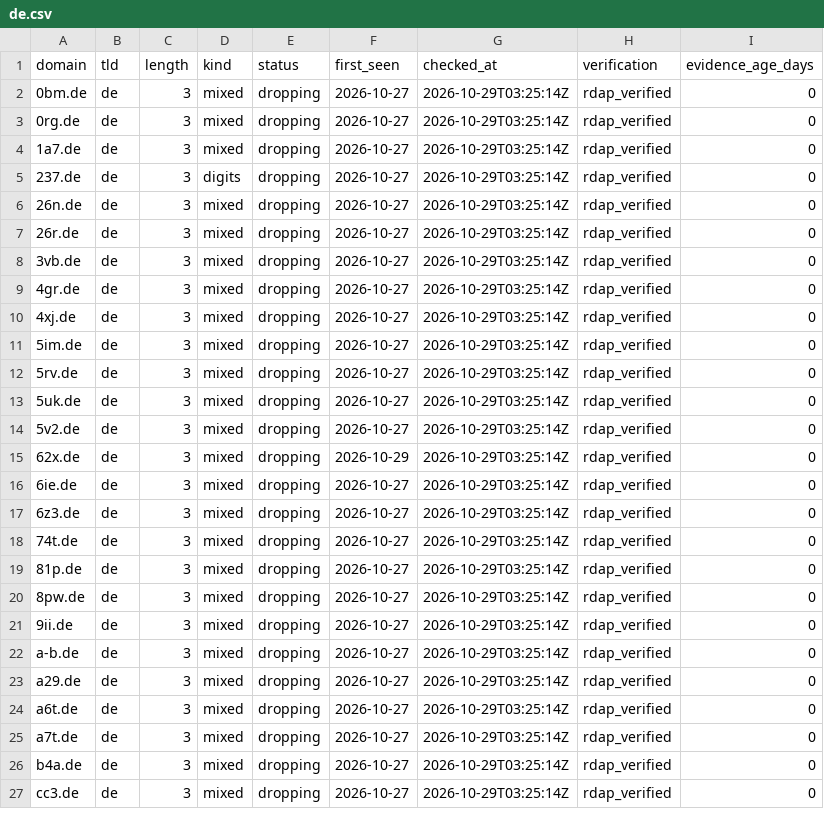
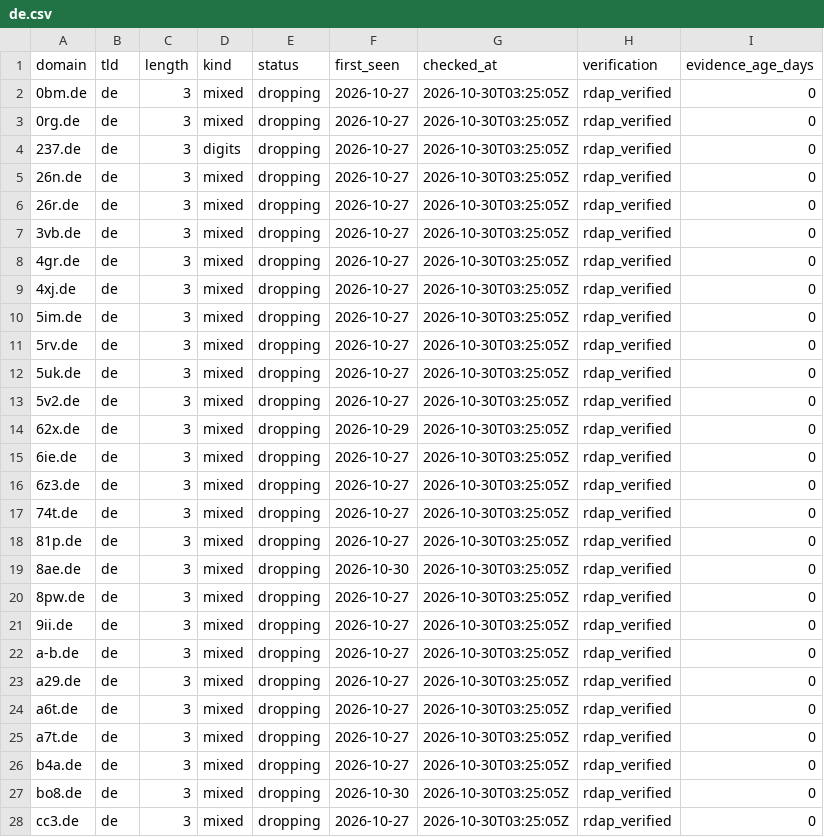
Before and after one commit to maximilianfeix/free-short-domains, a CSV file: csv/de.csv, drawn as a sheet; only a part is shown; the diff covers the shown part only.

```diff
--- a/csv/de.csv
+++ b/csv/de.csv
@@ -1,27 +1,28 @@
 domain,tld,length,kind,status,first_seen,checked_at,verification,evidence_age_days
-0bm.de,de,3,mixed,dropping,2026-10-27,2026-10-29T03:25:14Z,rdap_verified,0
-0rg.de,de,3,mixed,dropping,2026-10-27,2026-10-29T03:25:14Z,rdap_verified,0
-1a7.de,de,3,mixed,dropping,2026-10-27,2026-10-29T03:25:14Z,rdap_verified,0
-237.de,de,3,digits,dropping,2026-10-27,2026-10-29T03:25:14Z,rdap_verified,0
-26n.de,de,3,mixed,dropping,2026-10-27,2026-10-29T03:25:14Z,rdap_verified,0
-26r.de,de,3,mixed,dropping,2026-10-27,2026-10-29T03:25:14Z,rdap_verified,0
-3vb.de,de,3,mixed,dropping,2026-10-27,2026-10-29T03:25:14Z,rdap_verified,0
-4gr.de,de,3,mixed,dropping,2026-10-27,2026-10-29T03:25:14Z,rdap_verified,0
-4xj.de,de,3,mixed,dropping,2026-10-27,2026-10-29T03:25:14Z,rdap_verified,0
-5im.de,de,3,mixed,dropping,2026-10-27,2026-10-29T03:25:14Z,rdap_verified,0
-5rv.de,de,3,mixed,dropping,2026-10-27,2026-10-29T03:25:14Z,rdap_verified,0
-5uk.de,de,3,mixed,dropping,2026-10-27,2026-10-29T03:25:14Z,rdap_verified,0
-5v2.de,de,3,mixed,dropping,2026-10-27,2026-10-29T03:25:14Z,rdap_verified,0
-62x.de,de,3,mixed,dropping,2026-10-29,2026-10-29T03:25:14Z,rdap_verified,0
-6ie.de,de,3,mixed,dropping,2026-10-27,2026-10-29T03:25:14Z,rdap_verified,0
-6z3.de,de,3,mixed,dropping,2026-10-27,2026-10-29T03:25:14Z,rdap_verified,0
-74t.de,de,3,mixed,dropping,2026-10-27,2026-10-29T03:25:14Z,rdap_verified,0
-81p.de,de,3,mixed,dropping,2026-10-27,2026-10-29T03:25:14Z,rdap_verified,0
-8pw.de,de,3,mixed,dropping,2026-10-27,2026-10-29T03:25:14Z,rdap_verified,0
-9ii.de,de,3,mixed,dropping,2026-10-27,2026-10-29T03:25:14Z,rdap_verified,0
-a-b.de,de,3,mixed,dropping,2026-10-27,2026-10-29T03:25:14Z,rdap_verified,0
-a29.de,de,3,mixed,dropping,2026-10-27,2026-10-29T03:25:14Z,rdap_verified,0
-a6t.de,de,3,mixed,dropping,2026-10-27,2026-10-29T03:25:14Z,rdap_verified,0
-a7t.de,de,3,mixed,dropping,2026-10-27,2026-10-29T03:25:14Z,rdap_verified,0
-b4a.de,de,3,mixed,dropping,2026-10-27,2026-10-29T03:25:14Z,rdap_verified,0
-cc3.de,de,3,mixed,dropping,2026-10-27,2026-10-29T03:25:14Z,rdap_verified,0
+0bm.de,de,3,mixed,dropping,2026-10-27,2026-10-30T03:25:05Z,rdap_verified,0
+0rg.de,de,3,mixed,dropping,2026-10-27,2026-10-30T03:25:05Z,rdap_verified,0
+237.de,de,3,digits,dropping,2026-10-27,2026-10-30T03:25:05Z,rdap_verified,0
+26n.de,de,3,mixed,dropping,2026-10-27,2026-10-30T03:25:05Z,rdap_verified,0
+26r.de,de,3,mixed,dropping,2026-10-27,2026-10-30T03:25:05Z,rdap_verified,0
+3vb.de,de,3,mixed,dropping,2026-10-27,2026-10-30T03:25:05Z,rdap_verified,0
+4gr.de,de,3,mixed,dropping,2026-10-27,2026-10-30T03:25:05Z,rdap_verified,0
+4xj.de,de,3,mixed,dropping,2026-10-27,2026-10-30T03:25:05Z,rdap_verified,0
+5im.de,de,3,mixed,dropping,2026-10-27,2026-10-30T03:25:05Z,rdap_verified,0
+5rv.de,de,3,mixed,dropping,2026-10-27,2026-10-30T03:25:05Z,rdap_verified,0
+5uk.de,de,3,mixed,dropping,2026-10-27,2026-10-30T03:25:05Z,rdap_verified,0
+5v2.de,de,3,mixed,dropping,2026-10-27,2026-10-30T03:25:05Z,rdap_verified,0
+62x.de,de,3,mixed,dropping,2026-10-29,2026-10-30T03:25:05Z,rdap_verified,0
+6ie.de,de,3,mixed,dropping,2026-10-27,2026-10-30T03:25:05Z,rdap_verified,0
+6z3.de,de,3,mixed,dropping,2026-10-27,2026-10-30T03:25:05Z,rdap_verified,0
+74t.de,de,3,mixed,dropping,2026-10-27,2026-10-30T03:25:05Z,rdap_verified,0
+81p.de,de,3,mixed,dropping,2026-10-27,2026-10-30T03:25:05Z,rdap_verified,0
+8ae.de,de,3,mixed,dropping,2026-10-30,2026-10-30T03:25:05Z,rdap_verified,0
+8pw.de,de,3,mixed,dropping,2026-10-27,2026-10-30T03:25:05Z,rdap_verified,0
+9ii.de,de,3,mixed,dropping,2026-10-27,2026-10-30T03:25:05Z,rdap_verified,0
+a-b.de,de,3,mixed,dropping,2026-10-27,2026-10-30T03:25:05Z,rdap_verified,0
+a29.de,de,3,mixed,dropping,2026-10-27,2026-10-30T03:25:05Z,rdap_verified,0
+a6t.de,de,3,mixed,dropping,2026-10-27,2026-10-30T03:25:05Z,rdap_verified,0
+a7t.de,de,3,mixed,dropping,2026-10-27,2026-10-30T03:25:05Z,rdap_verified,0
+b4a.de,de,3,mixed,dropping,2026-10-27,2026-10-30T03:25:05Z,rdap_verified,0
+bo8.de,de,3,mixed,dropping,2026-10-30,2026-10-30T03:25:05Z,rdap_verified,0
+cc3.de,de,3,mixed,dropping,2026-10-27,2026-10-30T03:25:05Z,rdap_verified,0
```
Also changed, not shown: 2 removed rows and 33 edited cells elsewhere in this file, csv/cc.csv, csv/com.csv, 55 other files.
